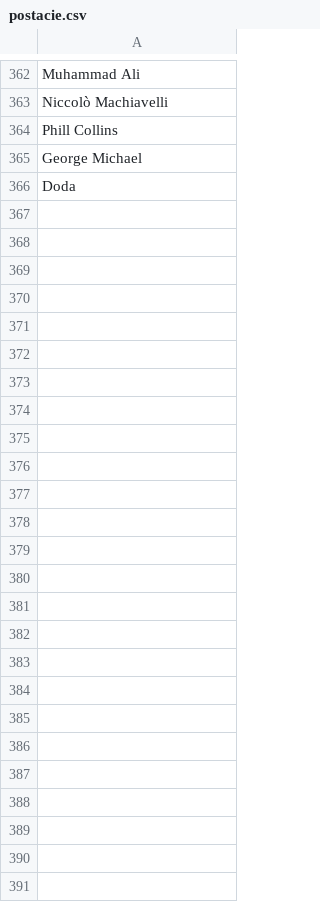
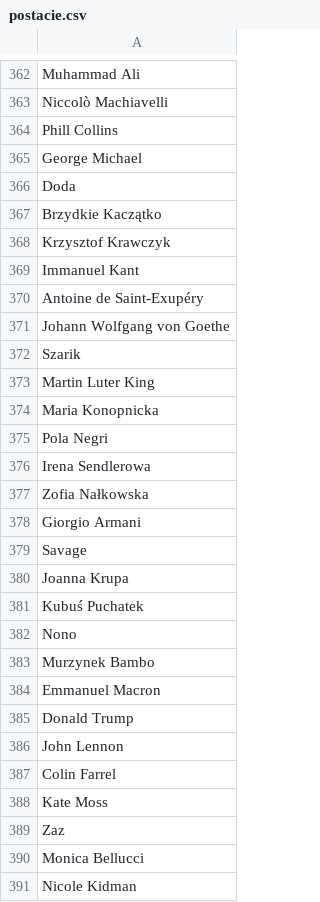
Before and after one commit to karolinasalamaja/PartyTime, a CSV file: postacie.csv, drawn as a sheet; only a part is shown, gaps mark what is left out; the diff covers the shown part only.

Commit message:
Update postacie.csv

```diff
--- a/postacie.csv
+++ b/postacie.csv
@@ -366 +366,26 @@ George Michael
 Doda
+Brzydkie Kaczątko
+Krzysztof Krawczyk
+Immanuel Kant
+Antoine de Saint-Exupéry
+Johann Wolfgang von Goethe
+Szarik
+Martin Luter King
+Maria Konopnicka
+Pola Negri
+Irena Sendlerowa
+Zofia Nałkowska
+Giorgio Armani
+Savage
+Joanna Krupa
+Kubuś Puchatek
+Nono
+Murzynek Bambo
+Emmanuel Macron
+Donald Trump
+John Lennon
+Colin Farrel
+Kate Moss
+Zaz
+Monica Bellucci
+Nicole Kidman
```
Also changed, not shown: 1 edited cell elsewhere in this file.
